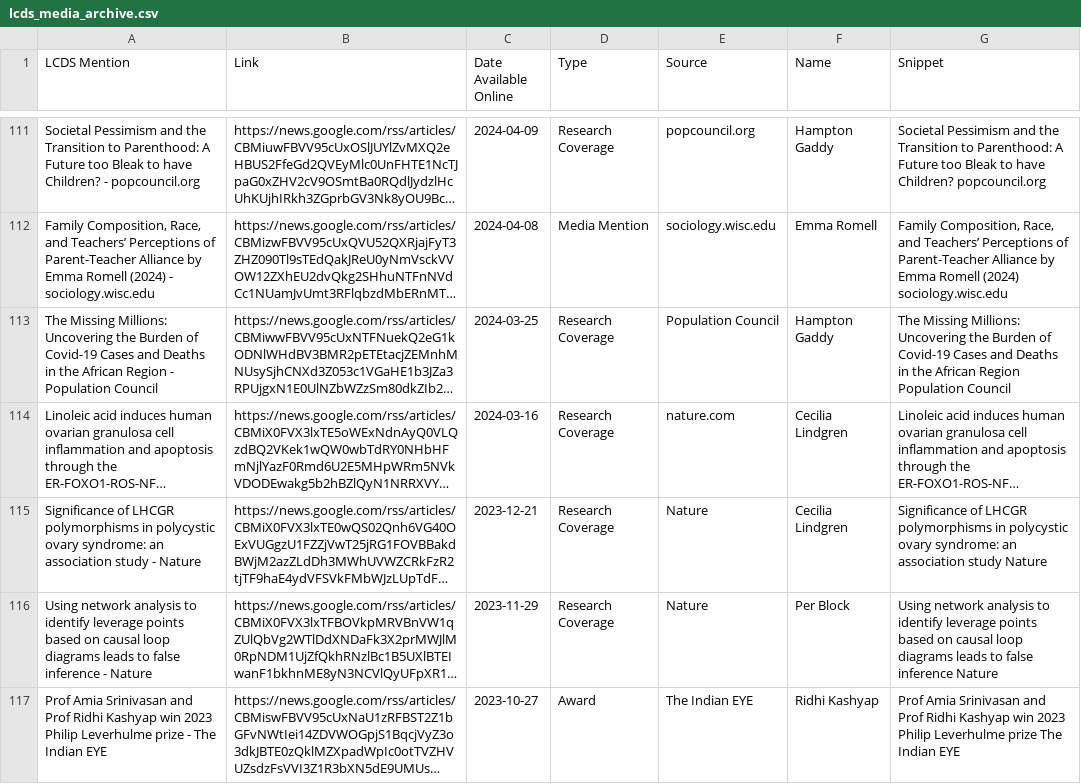
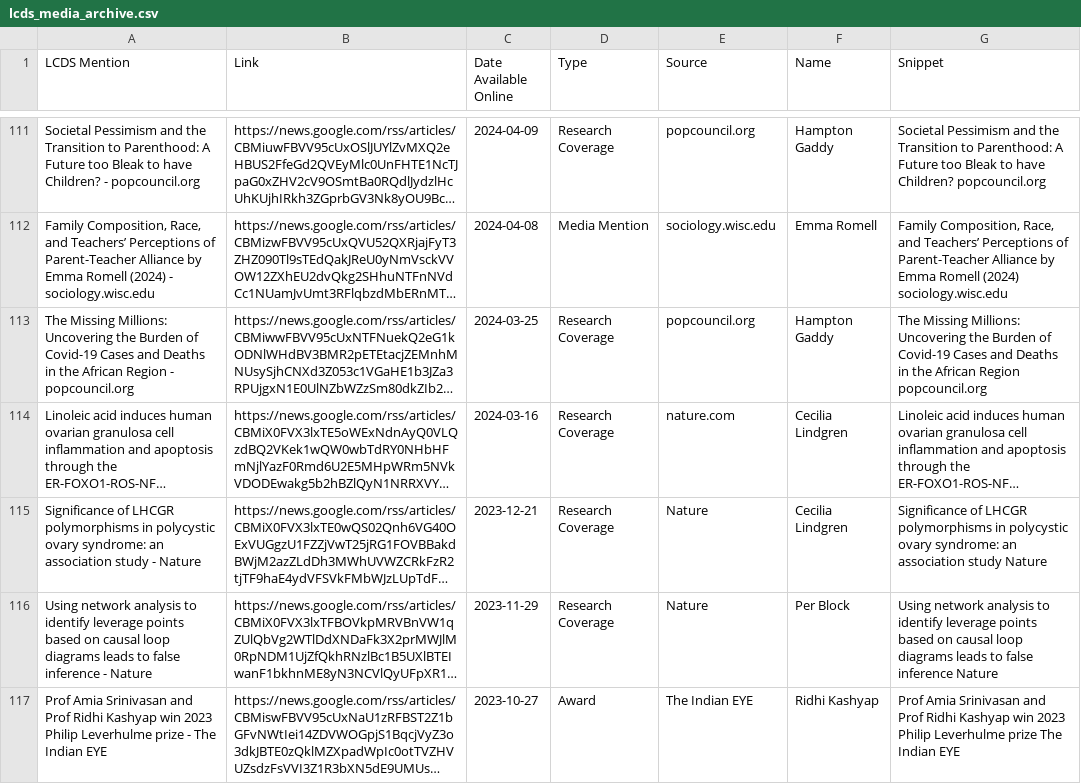
Before and after one commit to shamshxis/lcds-mediatracker, a CSV file: lcds_media_archive.csv, drawn as a sheet; only a part is shown, gaps mark what is left out; long unchanged cells end in …; the diff covers the shown part only; the diff names each change by its address in the sheet, - before the commit and + after, or states it on an @@ line.

```diff
--- a/lcds_media_archive.csv
+++ b/lcds_media_archive.csv
-A113 (LCDS Mention): …Region - Population Council
+A113 (LCDS Mention): …Region - popcouncil.org
-E113 (Source): Population Council
+E113 (Source): popcouncil.org
-G113 (Snippet): …African Region Population Council
+G113 (Snippet): …African Region popcouncil.org
```
Also changed, not shown: 3 moved rows and 15 edited cells elsewhere in this file, 2 other files.
